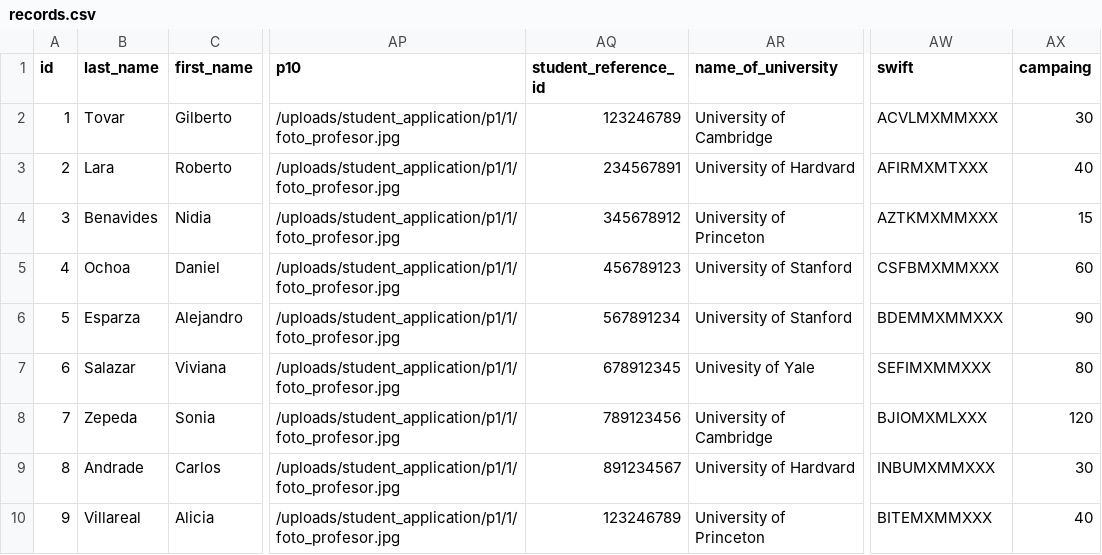
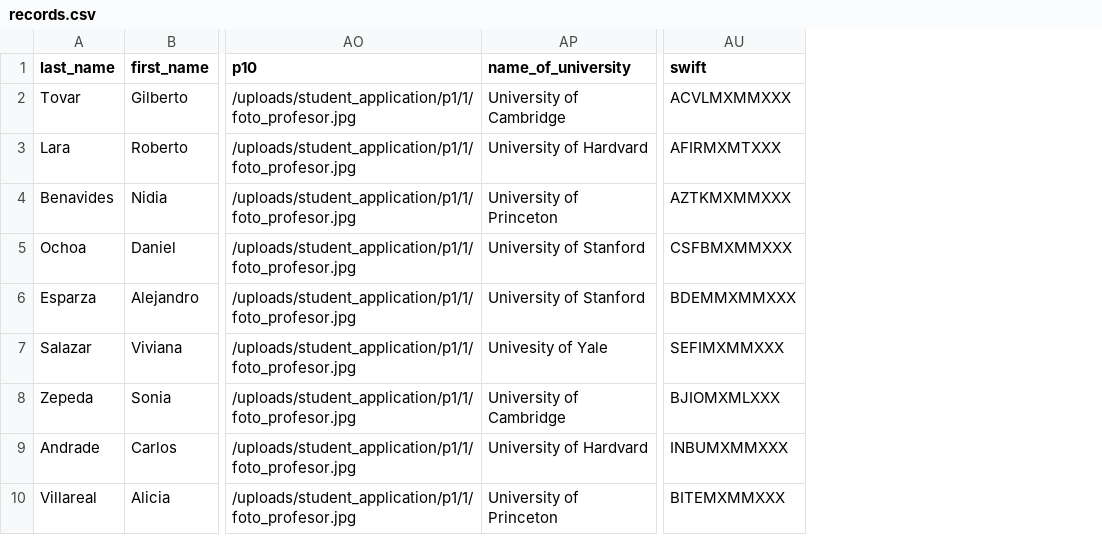
Before and after one commit to gtovar/addup, a CSV file: records.csv, drawn as a sheet; only a part is shown, gaps mark what is left out; the diff names each change by its address in the sheet, - before the commit and + after, or states it on an @@ line.

```diff
--- a/records.csv
+++ b/records.csv
-column A (id), rows 2-10: 1 | 2 | 3 | 4 | 5 | 6 | 7 | 8 | 9
-column AQ (student_reference_id), rows 2-10: 123246789 | 234567891 | 345678912 | 456789123 | 567891234 | 678912345 | 789123456 | 891234567 | 123246789
-column AX (campaing), rows 2-10: 30 | 40 | 15 | 60 | 90 | 80 | 120 | 30 | 40
```
Also changed, not shown: 17 other files.
